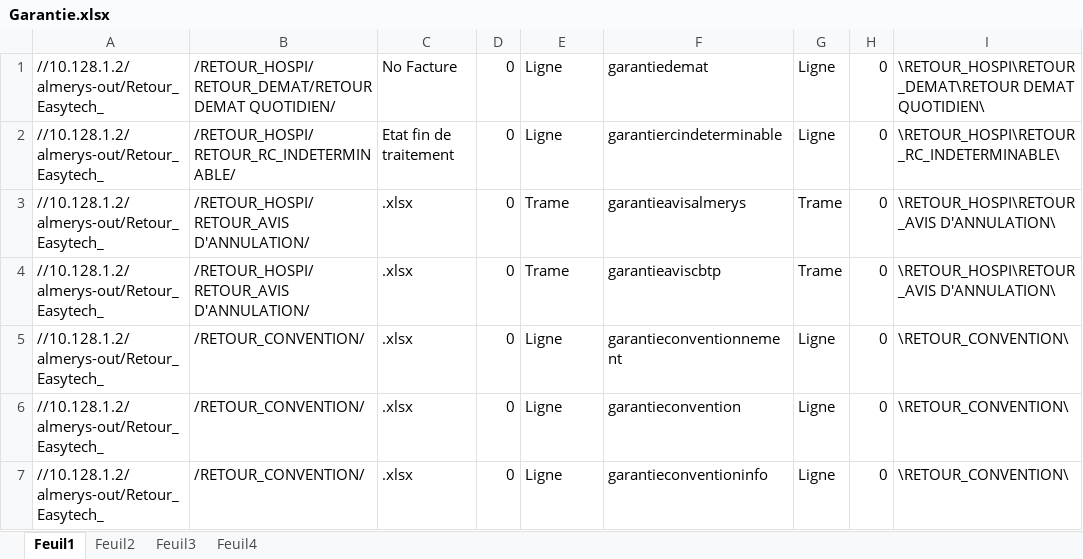
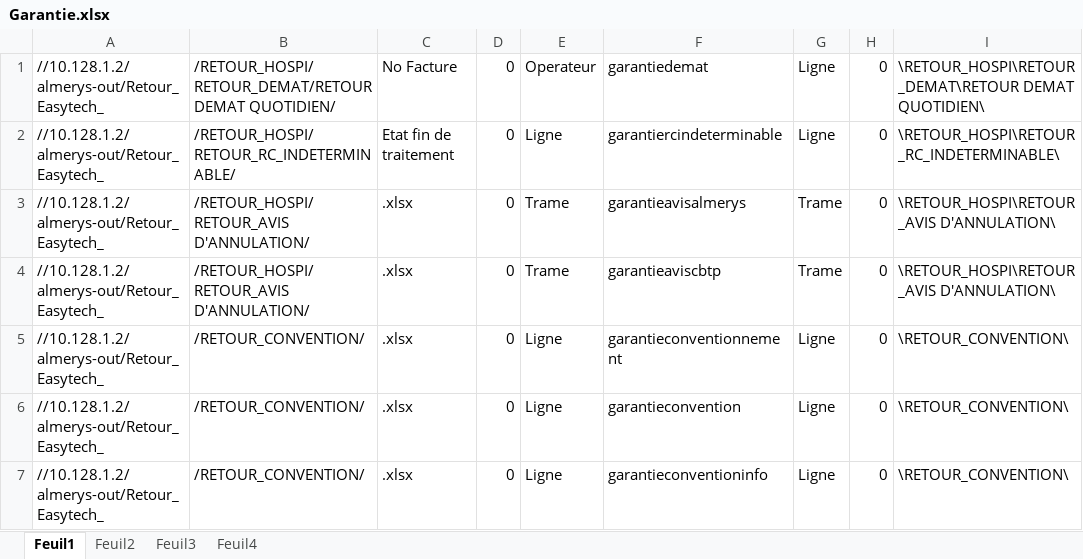
Before and after one commit to FelanaRakotoarijaona/Automatisation-reporting, an Excel workbook: Garantie.xlsx, sheet Feuil1, drawn as a sheet; only a part is shown; values as stored, in another font and other column widths than the file's, no borders; the diff names each change by its address in the sheet, - before the commit and + after, or states it on an @@ line.

```diff
--- a/Garantie.xlsx (sheet Feuil1)
+++ b/Garantie.xlsx (sheet Feuil1)
-E1: Ligne
+E1: Operateur
```
Also changed, not shown: sheet Feuil2, 21 other files.
